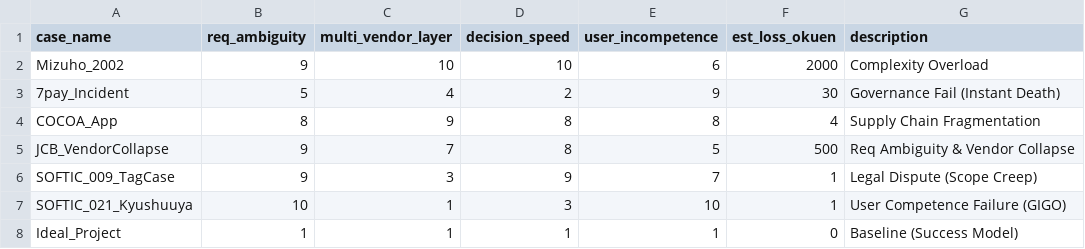
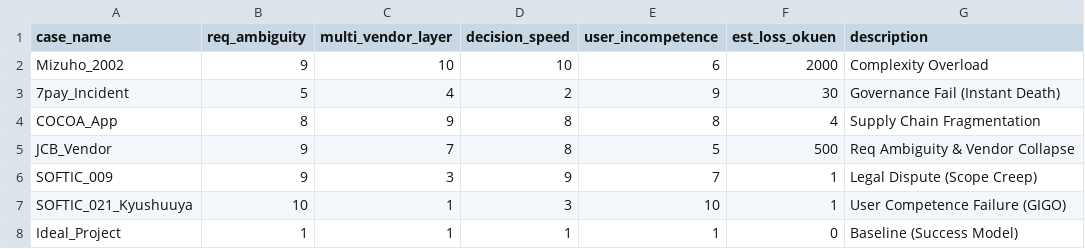
Before and after one commit to keisuke-data-lab/dx-project-failure-structure, a CSV file: data/failure_cases_dataset.csv, drawn as a sheet.

Commit message:
Initial release: DX Project Failure Structure Diagnostic tool v1.0

```diff
--- a/data/failure_cases_dataset.csv
+++ b/data/failure_cases_dataset.csv
@@ -4,4 +4,4 @@ Mizuho_2002,9,10,10,6,2000,Complexity Overload
 COCOA_App,8,9,8,8,4,Supply Chain Fragmentation
-JCB_VendorCollapse,9,7,8,5,500,Req Ambiguity & Vendor Collapse
-SOFTIC_009_TagCase,9,3,9,7,1,Legal Dispute (Scope Creep)
+JCB_Vendor,9,7,8,5,500,Req Ambiguity & Vendor Collapse
+SOFTIC_009,9,3,9,7,1,Legal Dispute (Scope Creep)
 SOFTIC_021_Kyushuuya,10,1,3,10,1,User Competence Failure (GIGO)
```
Also changed, not shown: 2 other files.
